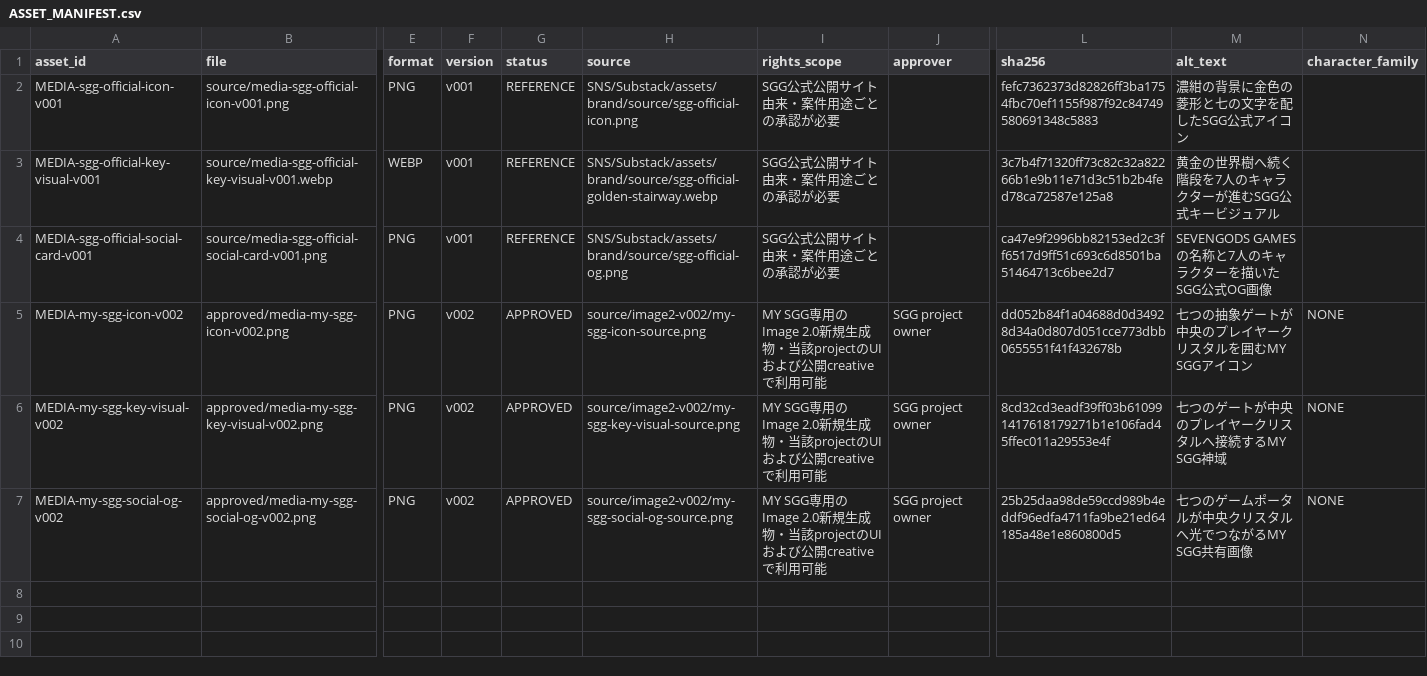
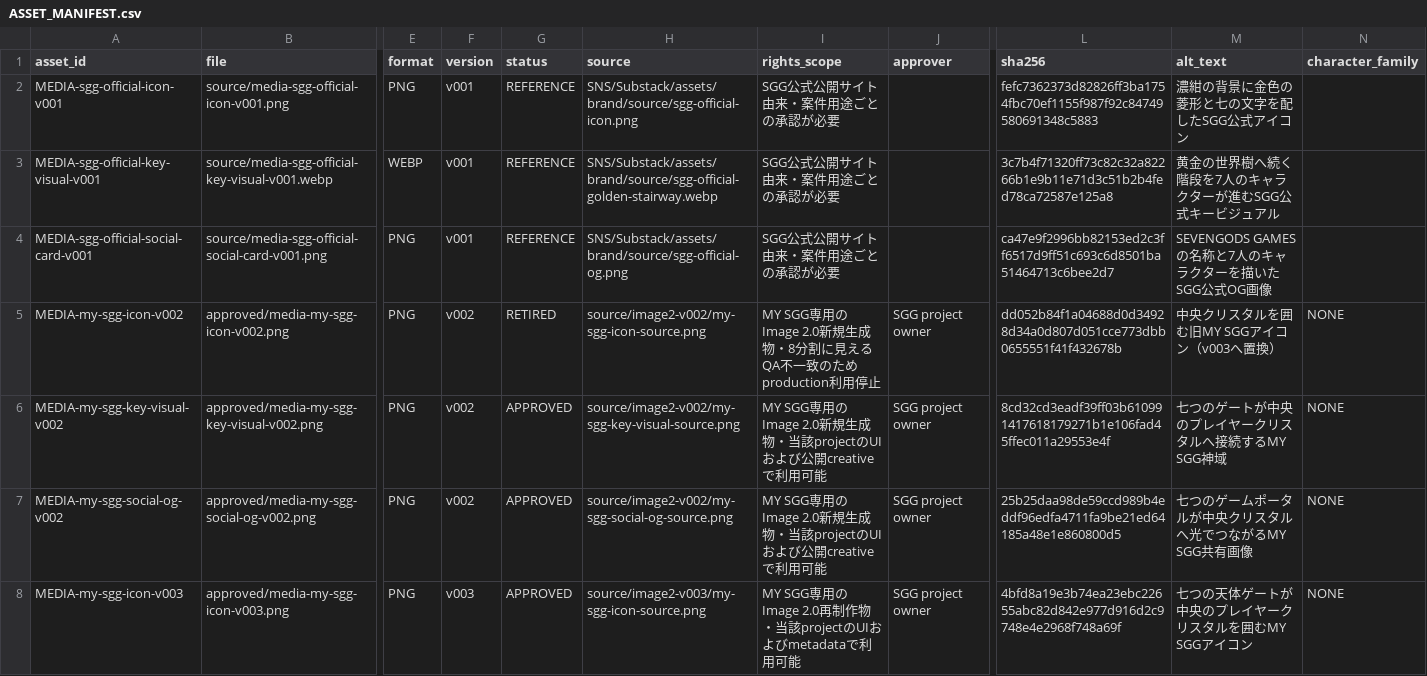
Before and after one commit to ZMSGG/sgg-user-dashboard, a CSV file: assets/ASSET_MANIFEST.csv, drawn as a sheet; only a part is shown, gaps mark what is left out; rows hold the shown columns only; the diff names each change by its address in the sheet, - before the commit and + after, or states it on an @@ line.

```diff
--- a/assets/ASSET_MANIFEST.csv
+++ b/assets/ASSET_MANIFEST.csv
-G5 (status): APPROVED
+G5 (status): RETIRED
-I5 (rights_scope): …生成物・当該projectのUIおよび公開creativeで利用可能
+I5 (rights_scope): …生成物・8分割に見えるQA不一致のためproduction利用停止
-M5 (alt_text): 七つの抽象ゲートが中央のプレイヤークリスタルを囲むMY SGGアイコン
+M5 (alt_text): 中央クリスタルを囲む旧MY SGGアイコン（v003へ置換）
+row 8: MEDIA-my-sgg-icon-v003 | approved/media-my-sgg-icon-v003.png | PNG | v003 | APPROVED | source/image2-v003/my-sgg-icon-source.png | MY SGG専用のImage 2.0再制作物・当該projectのUIおよびmetadataで利用可能 | SGG project owner | 4bfd8a19e3b74ea23ebc22655abc82d842e977d916d2c9748e4e2968f748a69f | 七つの天体ゲートが中央のプレイヤークリスタルを囲むMY SGGアイコン | NONE
```
Also changed, not shown: 35 other files.
